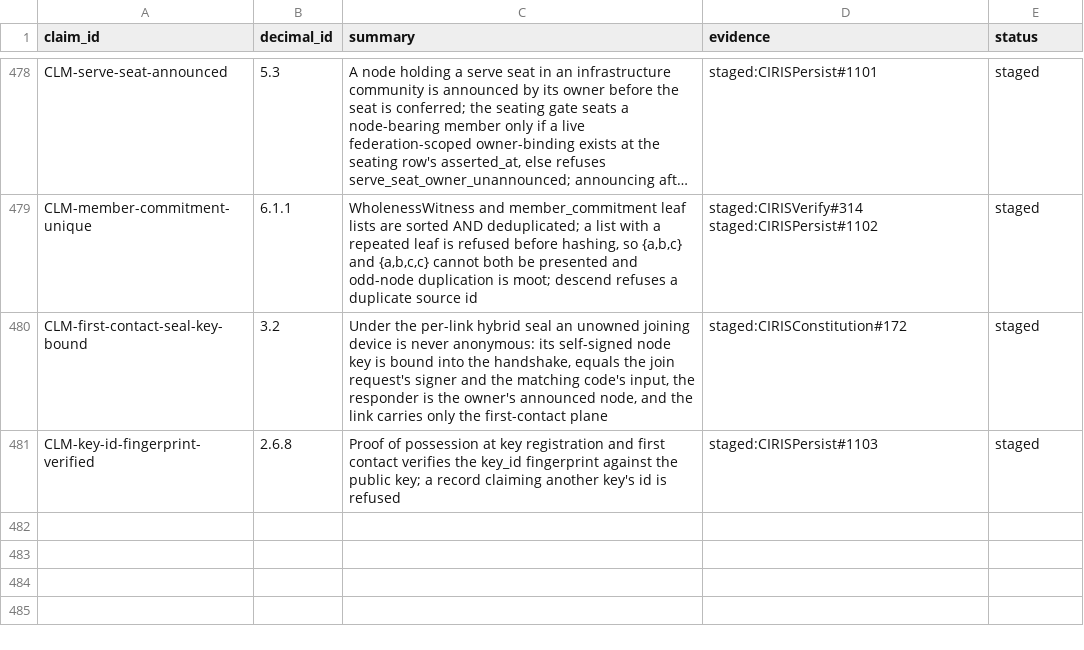
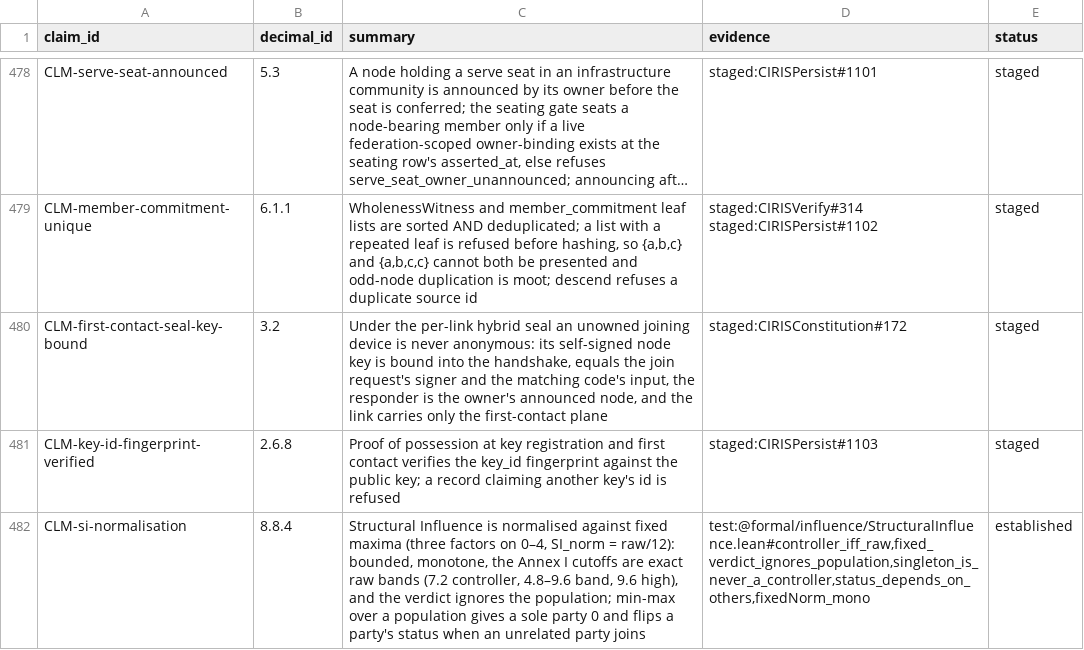
Before and after one commit to CIRISAI/CIRISConstitution, a TSV file: constitution/claims.tsv, drawn as a sheet; only a part is shown, gaps mark what is left out; long unchanged cells end in …; the diff names each change by its address in the sheet, - before the commit and + after, or states it on an @@ line.

```diff
--- a/constitution/claims.tsv
+++ b/constitution/claims.tsv
+row 482: CLM-si-normalisation | 8.8.4 | Structural Influence is normalised against fixed maxima (three factors on 0–4, SI_norm = raw/12): bounded, monotone, the Annex I cutoffs are exact raw bands (7.2 controller, 4.8–9.6 band, 9.6 high), and the verdict ignores the population; min-max over a population gives a sole party 0 and flips a party's status when an unrelated party joins | test:@formal/influence/StructuralInfluence.lean#controller_iff_raw,fixed_verdict_ignores_population,singleton_is_never_a_controller,status_depends_on_others,fixedNorm_mono | established
```
Also changed, not shown: formal/INVARIANTS.tsv, 9 other files.
